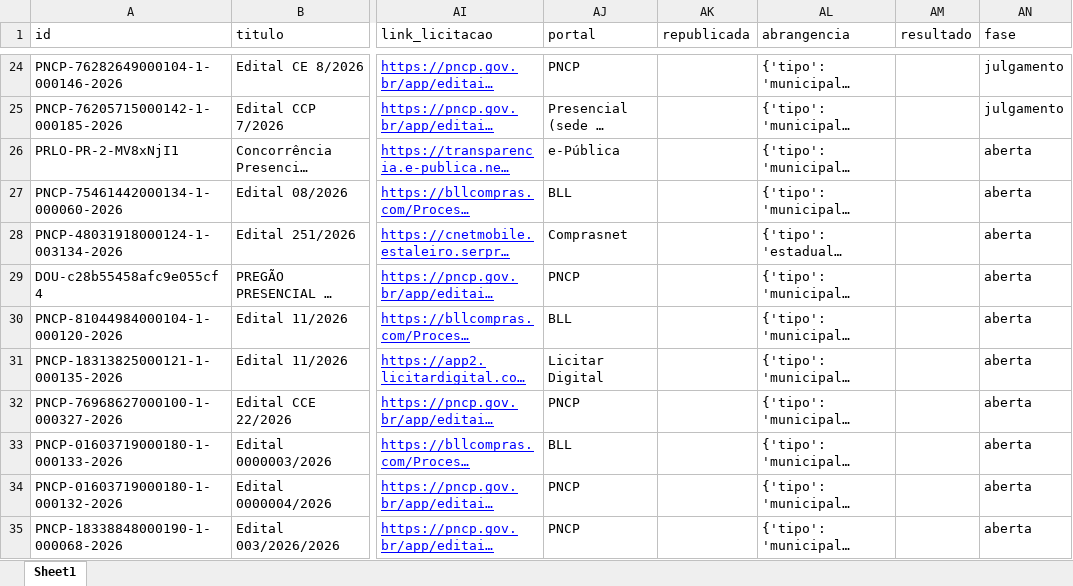
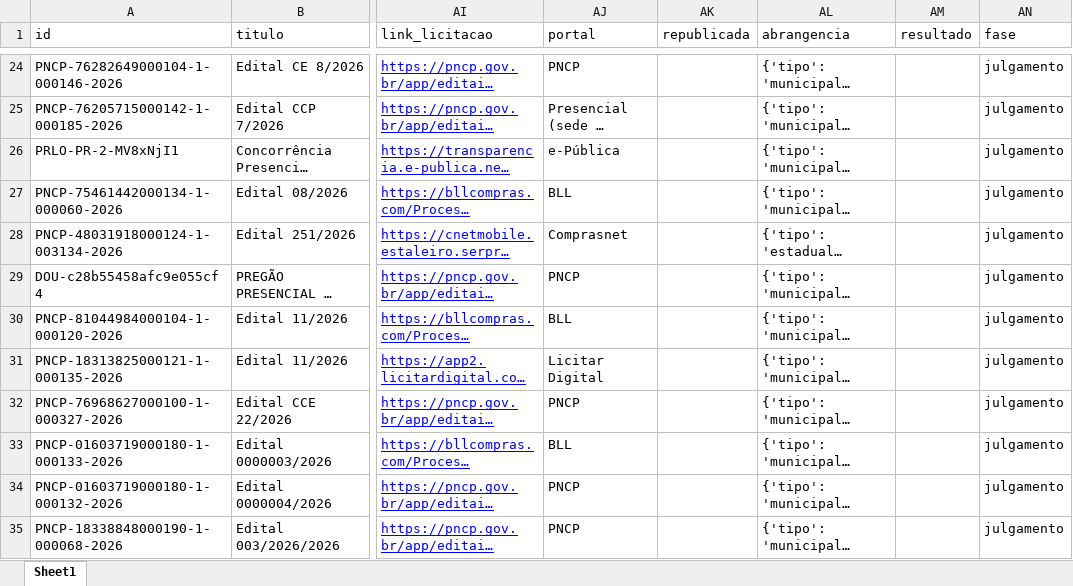
Before and after one commit to ivanpinna1/radar-pavimentacao, an Excel workbook: dados/licitacoes.xlsx, sheet Sheet1, drawn as a sheet; only a part is shown, gaps mark what is left out; long unchanged cells end in …; values as stored, in another font and other column widths than the file's, no borders; the diff covers the shown part only; the diff names each change by its address in the sheet, - before the commit and + after, or states it on an @@ line.

```diff
--- a/dados/licitacoes.xlsx (sheet Sheet1)
+++ b/dados/licitacoes.xlsx (sheet Sheet1)
-AN26:AN35 (fase): aberta
+AN26:AN35 (fase): julgamento
```
Also changed, not shown: 1 added row, 2 removed rows and 41 edited cells elsewhere in this sheet, 3 other files.
